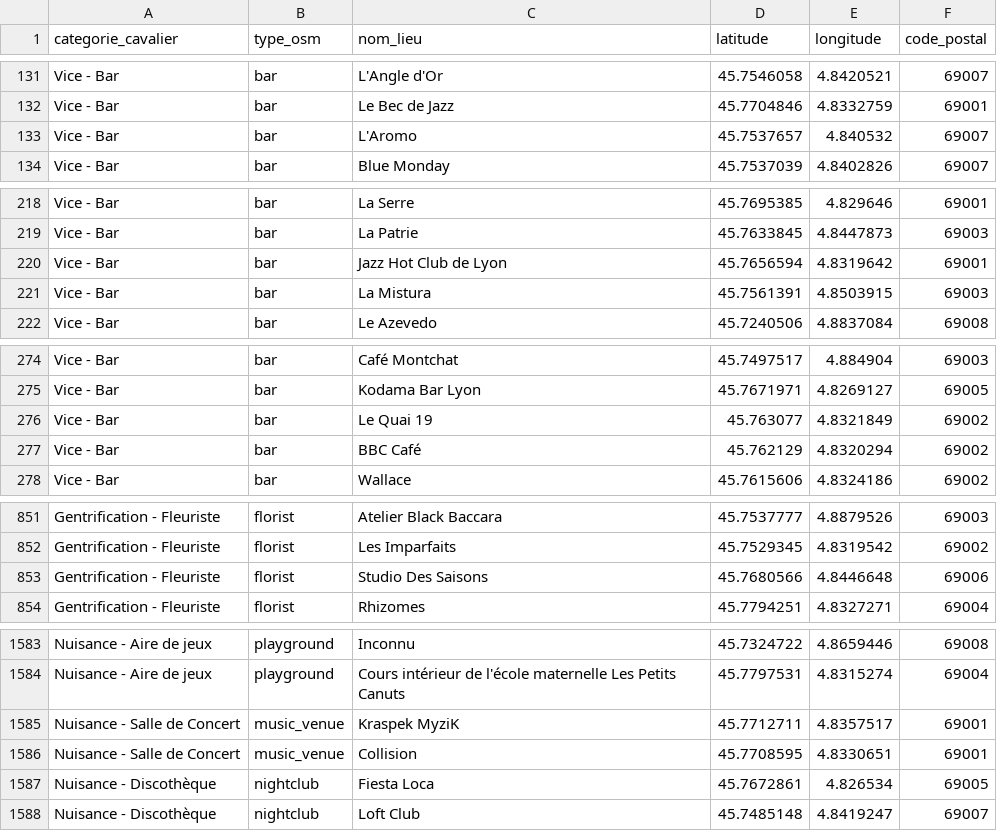
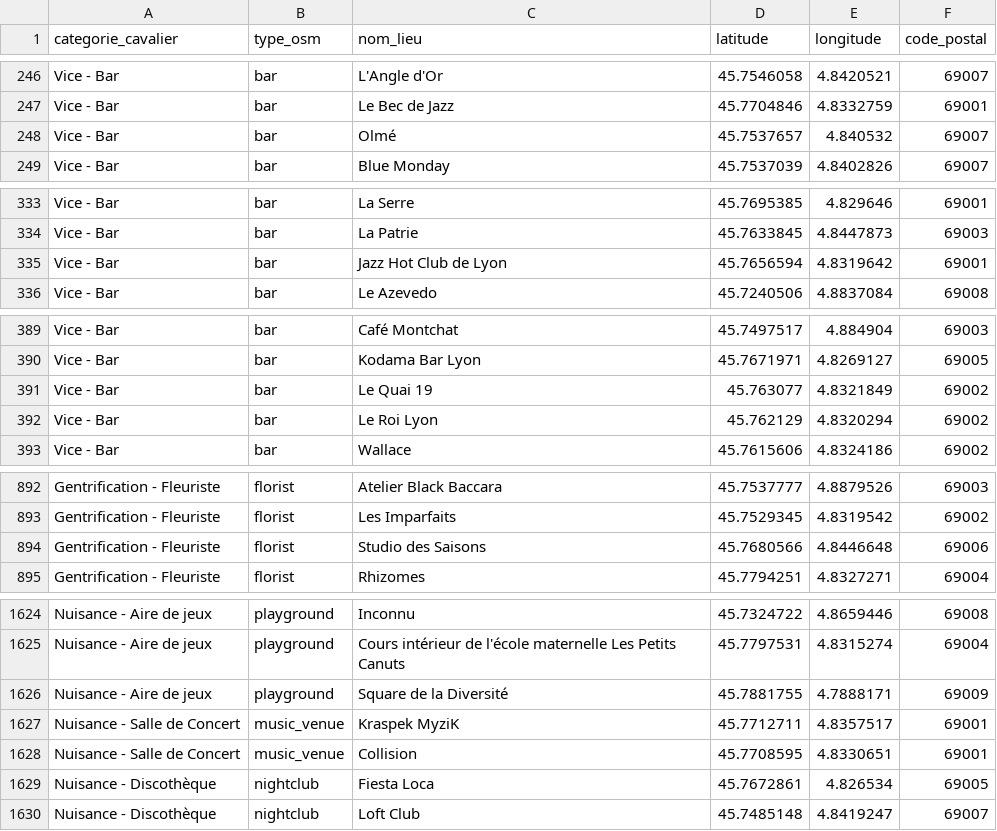
Before and after one commit to halekss/oracle_loyers, a CSV file: backend/data/cavaliers_lyon.csv, drawn as a sheet; only a part is shown, gaps mark what is left out; the diff covers the shown part only.

```diff
--- a/backend/data/cavaliers_lyon.csv
+++ b/backend/data/cavaliers_lyon.csv
@@ -132,3 +247,3 @@ Vice - Bar,bar,L'Angle d'Or,45.7546058,4.8420521,69007
 Vice - Bar,bar,Le Bec de Jazz,45.7704846,4.8332759,69001
-Vice - Bar,bar,L'Aromo,45.7537657,4.840532,69007
+Vice - Bar,bar,Olmé,45.7537657,4.840532,69007
 Vice - Bar,bar,Blue Monday,45.7537039,4.8402826,69007
@@ -220,3 +335,2 @@ Vice - Bar,bar,La Patrie,45.7633845,4.8447873,69003
 Vice - Bar,bar,Jazz Hot Club de Lyon,45.7656594,4.8319642,69001
-Vice - Bar,bar,La Mistura,45.7561391,4.8503915,69003
 Vice - Bar,bar,Le Azevedo,45.7240506,4.8837084,69008
@@ -276,3 +391,3 @@ Vice - Bar,bar,Kodama Bar Lyon,45.7671971,4.8269127,69005
 Vice - Bar,bar,Le Quai 19,45.763077,4.8321849,69002
-Vice - Bar,bar,BBC Café,45.762129,4.8320294,69002
+Vice - Bar,bar,Le Roi Lyon,45.762129,4.8320294,69002
 Vice - Bar,bar,Wallace,45.7615606,4.8324186,69002
@@ -852,3 +893,3 @@ Gentrification - Fleuriste,florist,Atelier Black Baccara,45.7537777,4.8879526,69
 Gentrification - Fleuriste,florist,Les Imparfaits,45.7529345,4.8319542,69002
-Gentrification - Fleuriste,florist,Studio Des Saisons,45.7680566,4.8446648,69006
+Gentrification - Fleuriste,florist,Studio des Saisons,45.7680566,4.8446648,69006
 Gentrification - Fleuriste,florist,Rhizomes,45.7794251,4.8327271,69004
@@ -1584,2 +1625,3 @@ Nuisance - Aire de jeux,playground,Inconnu,45.7324722,4.8659446,69008
 Nuisance - Aire de jeux,playground,Cours intérieur de l'école maternelle Les Petits Canuts,45.7797531,4.8315274,69004
+Nuisance - Aire de jeux,playground,Square de la Diversité,45.7881755,4.7888171,69009
 Nuisance - Salle de Concert,music_venue,Kraspek MyziK,45.7712711,4.8357517,69001
```
Also changed, not shown: 10 added rows, 108 moved rows and 1 edited cell elsewhere in this file, 9 other files.
